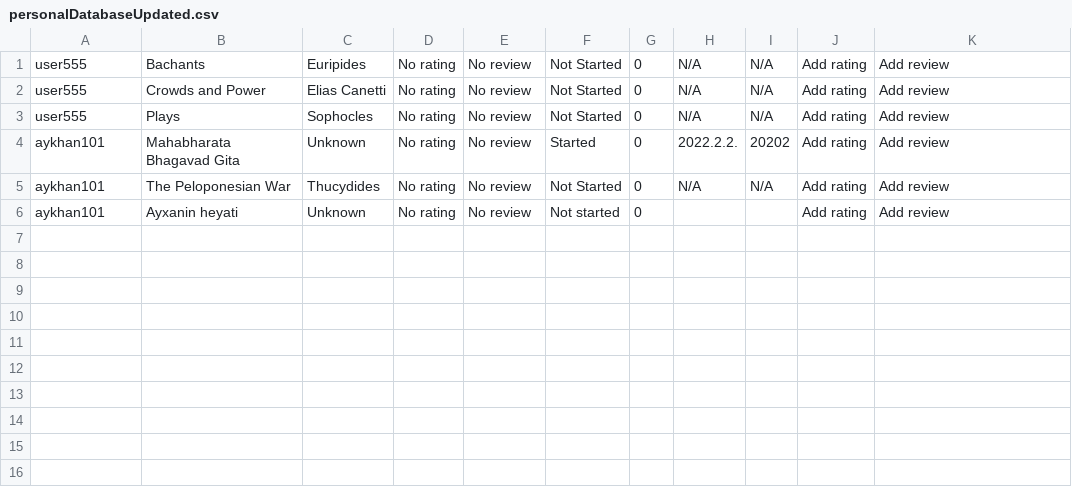
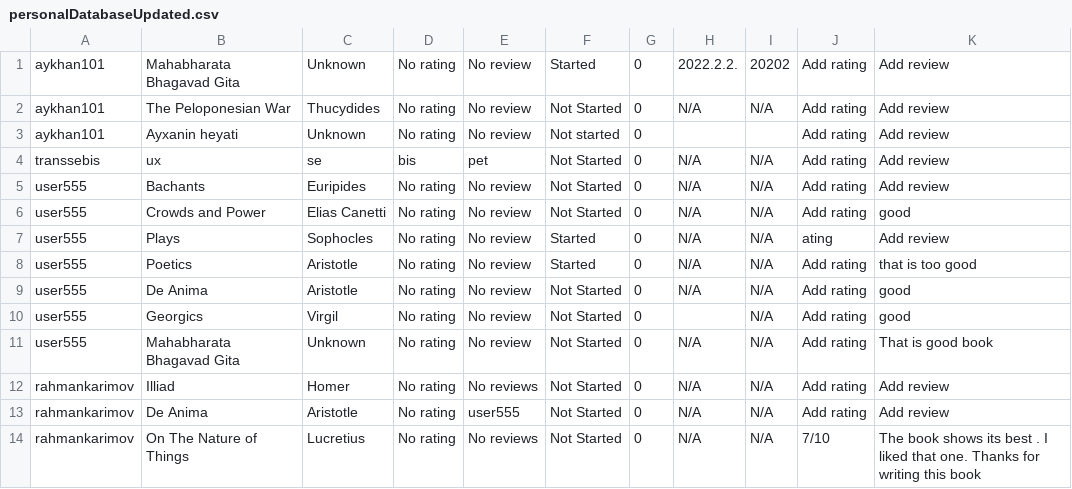
Before and after one commit to kar1mzadeh/Library-Management-System, a CSV file: personalDatabaseUpdated.csv, drawn as a sheet.

Commit message:
Modifiying Review and designing personal database

```diff
--- a/personalDatabaseUpdated.csv
+++ b/personalDatabaseUpdated.csv
@@ -1,4 +1 @@
-user555,Bachants,Euripides,No rating,No review,Not Started,0,N/A,N/A,Add rating,Add review
-user555,Crowds and Power,Elias Canetti,No rating,No review,Not Started,0,N/A,N/A,Add rating,Add review
-user555,Plays,Sophocles,No rating,No review,Not Started,0,N/A,N/A,Add rating,Add review
 aykhan101,Mahabharata Bhagavad Gita,Unknown,No rating,No review,Started,0,2022.2.2.,20202,Add rating,Add review
@@ -6 +3,12 @@ aykhan101,The Peloponesian War,Thucydides,No rating,No review,Not Started,0,N/A,
 aykhan101,Ayxanin heyati,Unknown,No rating,No review,Not started,0,,,Add rating,Add review
+transsebis,ux,se,bis,pet,Not Started,0,N/A,N/A,Add rating,Add review
+user555,Bachants,Euripides,No rating,No review,Not Started,0,N/A,N/A,Add rating,Add review
+user555,Crowds and Power,Elias Canetti,No rating,No review,Not Started,0,N/A,N/A,Add rating,good
+user555,Plays,Sophocles,No rating,No review,Started,0,N/A,N/A,ating,Add review
+user555,Poetics,Aristotle,No rating,No review,Started,0,N/A,N/A,Add rating,that is too good
+user555,De Anima,Aristotle,No rating,No review,Not Started,0,N/A,N/A,Add rating,good
+user555,Georgics,Virgil,No rating,No review,Not Started,0,,N/A,Add rating,good
+user555,Mahabharata Bhagavad Gita,Unknown,No rating,No review,Not Started,0,N/A,N/A,Add rating,That is good book
+rahmankarimov,Illiad,Homer,No rating,No reviews,Not Started,0,N/A,N/A,Add rating,Add review
+rahmankarimov,De Anima,Aristotle,No rating,user555,Not Started,0,N/A,N/A,Add rating,Add review
+rahmankarimov,On The Nature of Things,Lucretius,No rating,No reviews,Not Started,0,N/A,N/A,7/10,The book shows its best . I liked that one. Thanks for writing this book
```
Also changed, not shown: generalDatabaseUpdated.csv, 4 other files.
